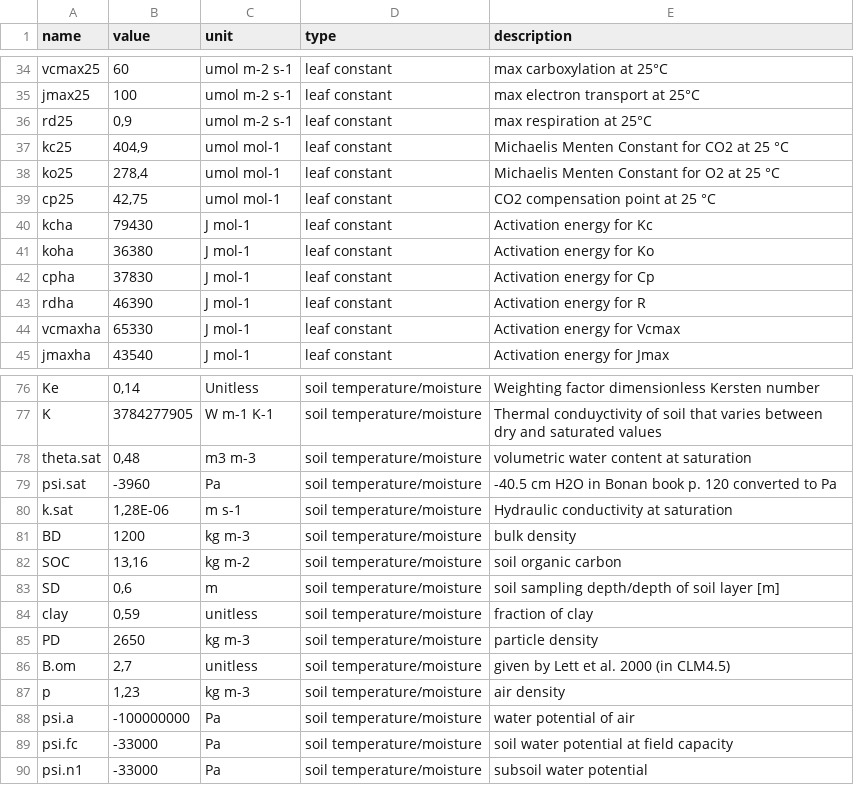
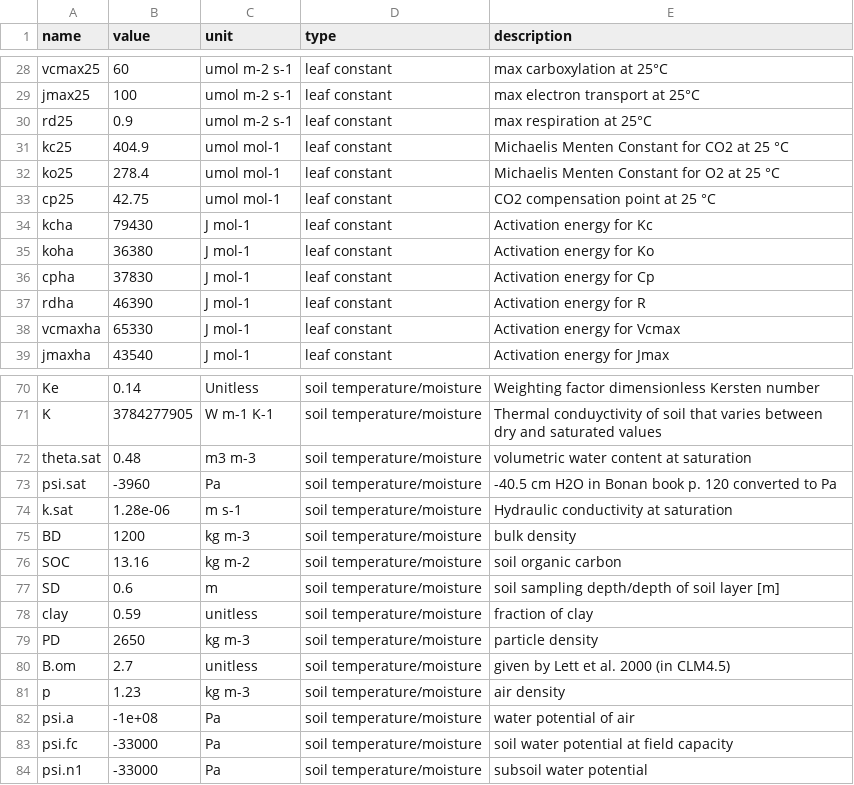
Before and after one commit to eap-fes-unigoe/canopy-model, a CSV file: parameters.csv, drawn as a sheet; only a part is shown, gaps mark what is left out; addresses are those after the commit; the diff covers the shown part only; the diff names each change by its address in the sheet, - before the commit and + after, or states it on an @@ line.

```diff
--- a/parameters.csv
+++ b/parameters.csv
-B30 (value): 0,9
+B30 (value): 0.9
-B31 (value): 404,9
+B31 (value): 404.9
-B32 (value): 278,4
+B32 (value): 278.4
-B33 (value): 42,75
+B33 (value): 42.75
-B70 (value): 0,14
+B70 (value): 0.14
-B72 (value): 0,48
+B72 (value): 0.48
-B74 (value): 1,28E-06
+B74 (value): 1.28e-06
-B76 (value): 13,16
+B76 (value): 13.16
-B77 (value): 0,6
+B77 (value): 0.6
-B78 (value): 0,59
+B78 (value): 0.59
-B80 (value): 2,7
+B80 (value): 2.7
-B81 (value): 1,23
+B81 (value): 1.23
-B82 (value): -100000000
+B82 (value): -1e+08
```
Also changed, not shown: 6 removed rows and 38 edited cells elsewhere in this file, 1 other file.
